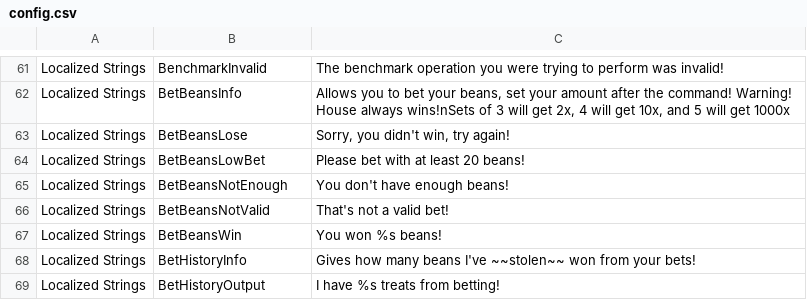
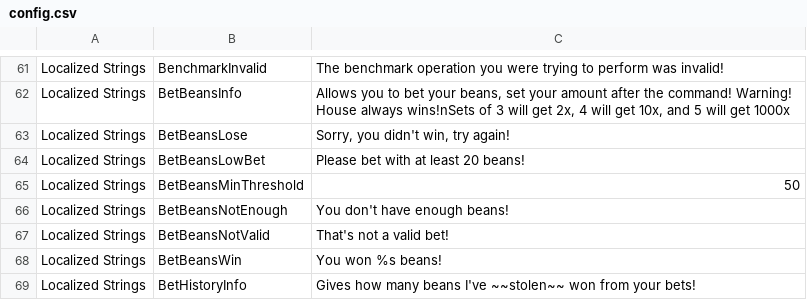
Before and after one commit to AlexStewartCode/KittyBot, a CSV file: assets/config.csv, drawn as a sheet; only a part is shown, gaps mark what is left out; the shorter side is filled out with more unchanged rows.

```diff
--- a/assets/config.csv
+++ b/assets/config.csv
@@ -64,2 +64,3 @@
 "Localized Strings","BetBeansLowBet","Please bet with at least 20 beans!"
+"Localized Strings","BetBeansMinThreshold","50"
 "Localized Strings","BetBeansNotEnough","You don't have enough beans!"
```
Also changed, not shown: 1 other file.
